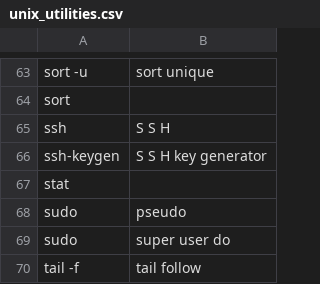
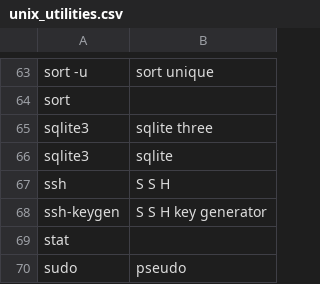
Before and after one commit to DonnerWolfBach/knausj_talon, a CSV file: settings/unix_utilities.csv, drawn as a sheet; only a part is shown, gaps mark what is left out; the shorter side is filled out with more unchanged rows.

```diff
--- a/settings/unix_utilities.csv
+++ b/settings/unix_utilities.csv
@@ -64,2 +64,4 @@ sort -u,sort unique
 sort
+sqlite3, sqlite three
+sqlite3, sqlite
 ssh,S S H
```
Also changed, not shown: 1 other file.
